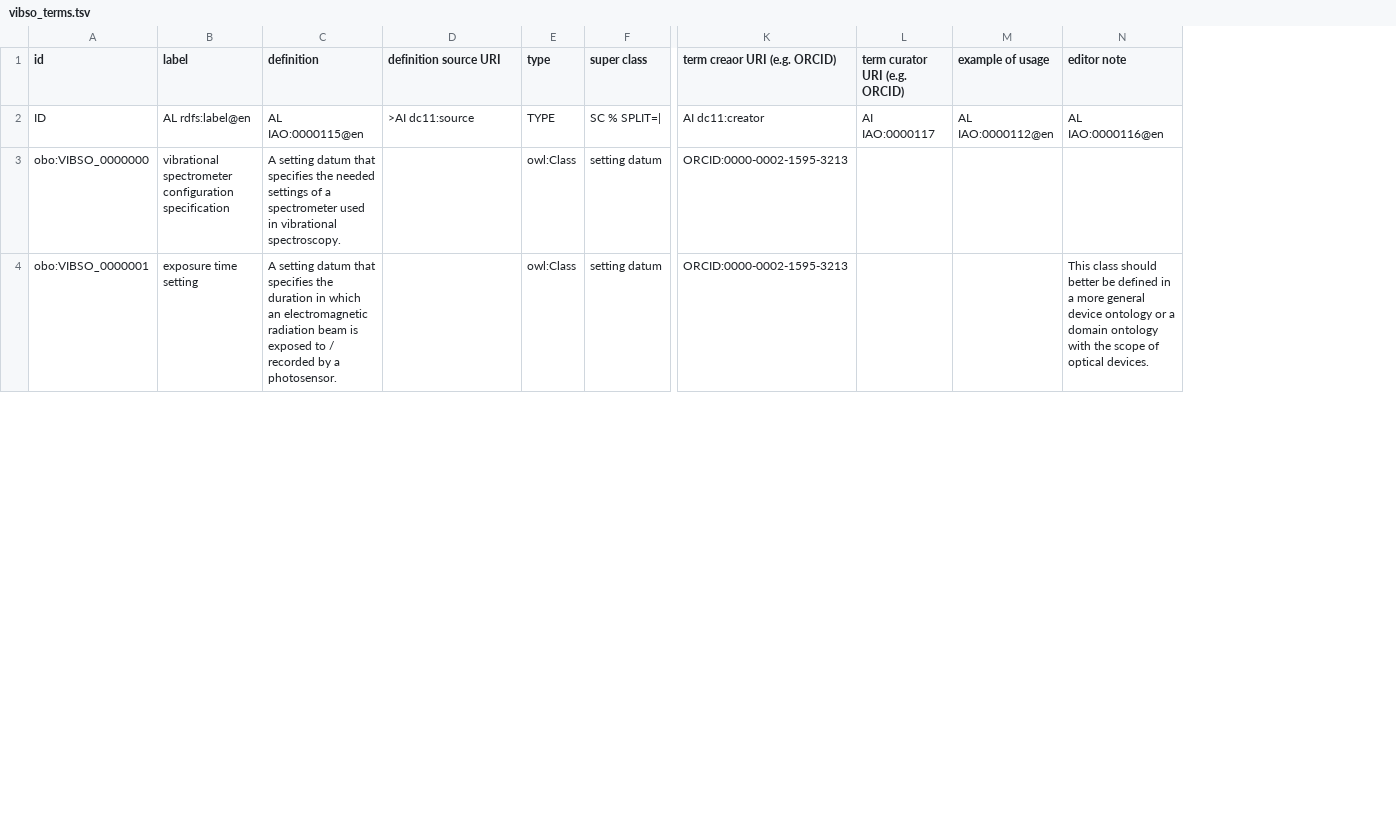
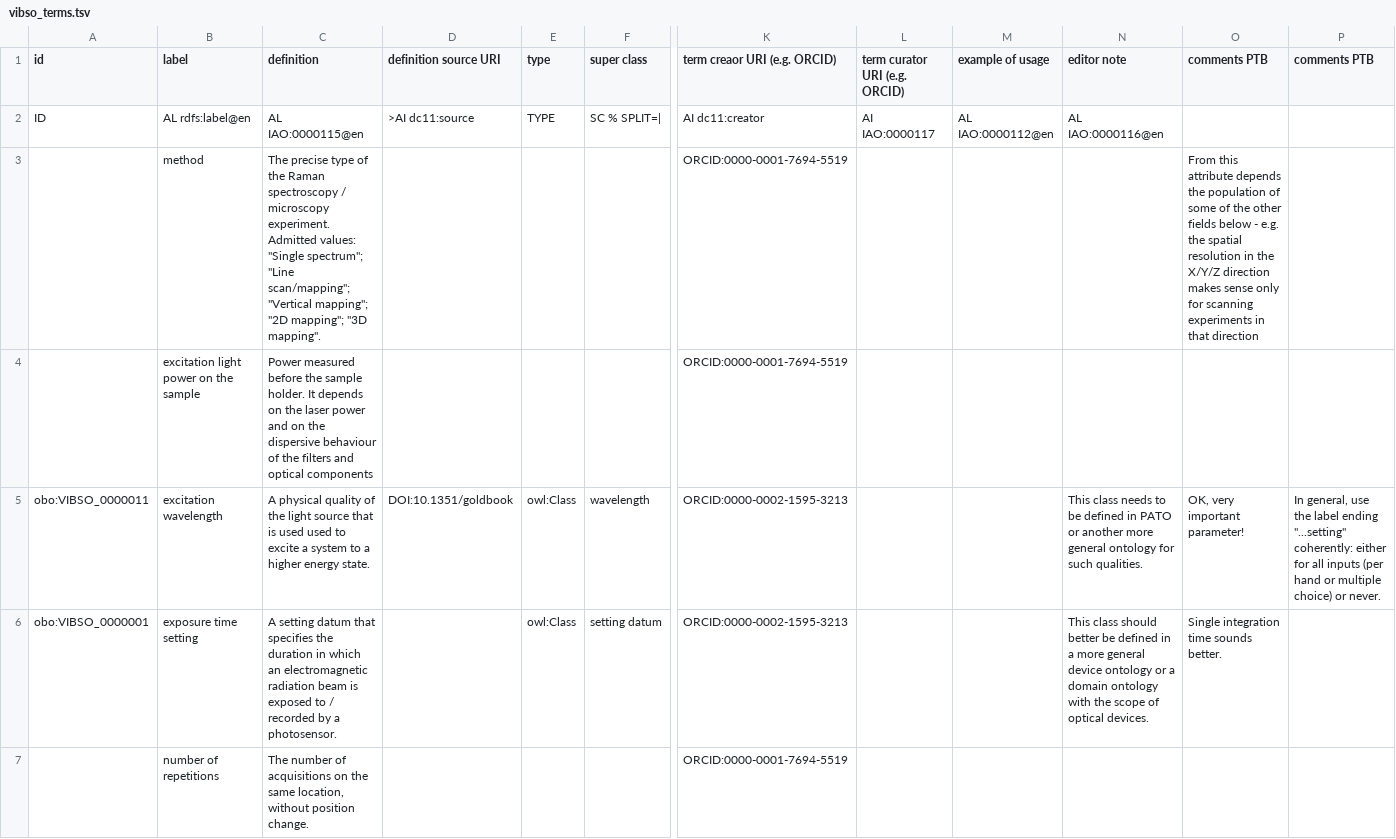
Before and after one commit to NFDI4Chem/VibrationalSpectroscopyOntology, a TSV file: src/templates/vibso_terms.tsv, drawn as a sheet; only a part is shown, gaps mark what is left out; removed rows and columns are numbered as before the commit, all else as after; rows hold the shown columns only; the diff covers the shown part only; the diff names each change by its address in the sheet, - before the commit and + after, or states it on an @@ line.

Commit message:
Update vibso_terms.tsv
Added some fields relevant for data search:

* method
* excitation light power on the sample
* number of repetitions; total integration time
* objective magnification
* spatial range X(, Y, Z); number of points X(, Y, Z); resolution X(, Y, Z)
* spectral window range minimum & maximum
* signal-to-noise ratio

Removed some fields

* because redundant: "excitation wavelength" = "excitation wavelength setting"; "groove density" = "groove density setting" = "diffraction grating"
* because not well defined, including multiple information, most of which already included elsewhere: "vibrational spectrometer configuration specification"; "Raman spectrometer configuration"
* because not relevant for search: "horizontal shift speed setting"; "vertical shift speed setting"; "preamplifier gain setting"

Rearranged field order

Proposed renaming of some fields

```diff
--- a/src/templates/vibso_terms.tsv
+++ b/src/templates/vibso_terms.tsv
+column O (comments PTB), row 6: Single integration time sounds better.
+column P (comments PTB), empty
-row 3: obo:VIBSO_0000000 | vibrational spectrometer configuration specification | A setting datum that specifies the needed settings of a spectrometer used in vibrational spectroscopy. |  | owl:Class | setting datum | ORCID:0000-0002-1595-3213
+row 3:  | method | The precise type of the Raman spectroscopy / microscopy experiment. Admitted values: "Single spectrum"; "Line scan/mapping"; "Vertical mapping"; "2D mapping"; "3D mapping". |  |  |  | ORCID:0000-0001-7694-5519 |  |  |  | From this attribute depends the population of some of the other fields below - e.g. the spatial resolution in the X/Y/Z direction makes sense only for scanning experiments in that direction
+row 4:  | excitation light power on the sample | Power measured before the sample holder. It depends on the laser power and on the dispersive behaviour of the filters and optical components |  |  |  | ORCID:0000-0001-7694-5519
@@ row 14 moved to row 5: obo:VIBSO_0000011 @@
+row 7:  | number of repetitions | The number of acquisitions on the same location, without position change. |  |  |  | ORCID:0000-0001-7694-5519
```
Also changed, not shown: 8 added rows, 7 removed rows and 10 edited cells elsewhere in this file.
